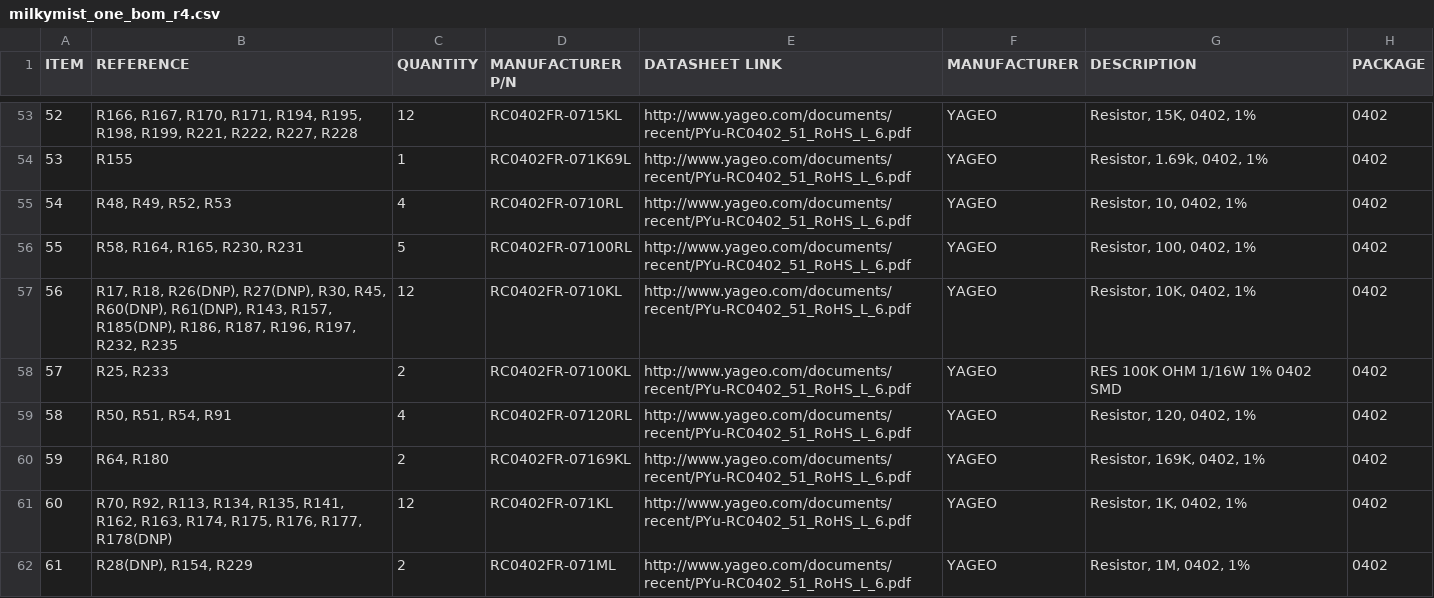
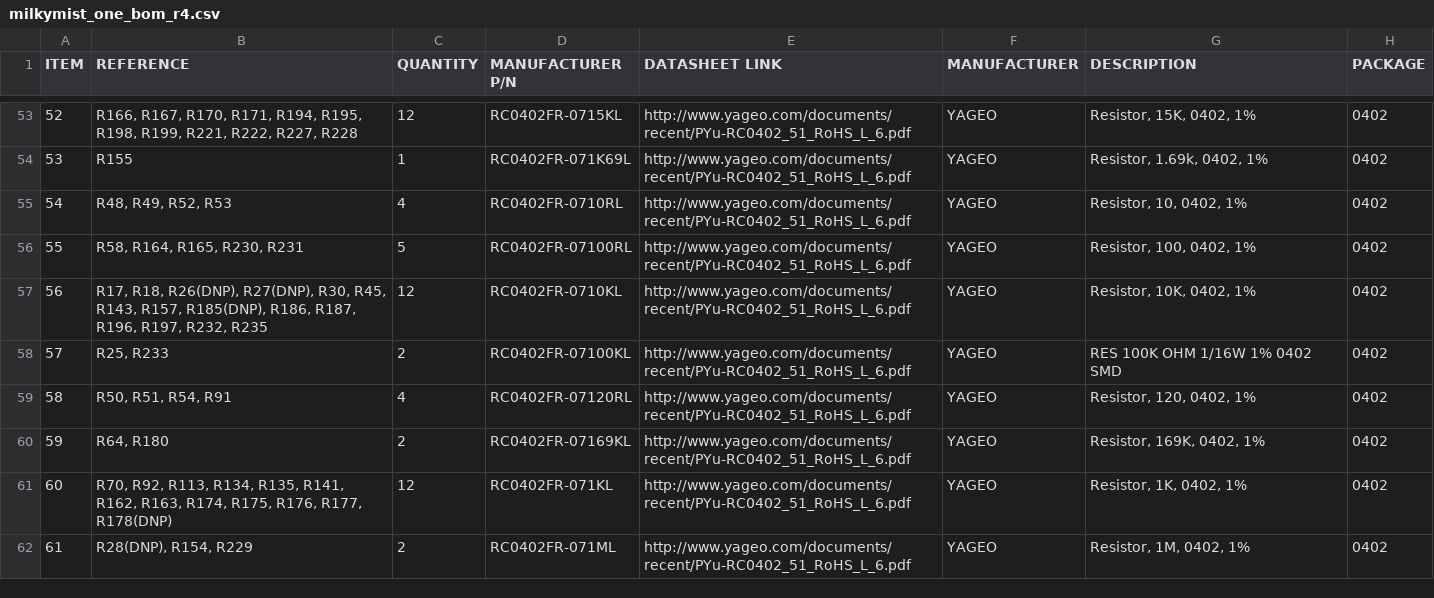
Before and after one commit to m-labs/board-m1, a CSV file: dsv/milkymist_one_bom_r4.csv, drawn as a sheet; only a part is shown, gaps mark what is left out; the diff names each change by its address in the sheet, - before the commit and + after, or states it on an @@ line.

Commit message:
removed R60(DNP), R61(DNP); see reasons in details in #milkymist: http://en.qi-hardware.com/mmlogs/milkymist_2012-06-27.log.html#t01:32

```diff
--- a/dsv/milkymist_one_bom_r4.csv
+++ b/dsv/milkymist_one_bom_r4.csv
-B57 (REFERENCE): …R30, R45, R60(DNP), R61(DNP), R143, R157,…
+B57 (REFERENCE): …R30, R45, R143, R157,…
```
Also changed, not shown: 4 other files.
